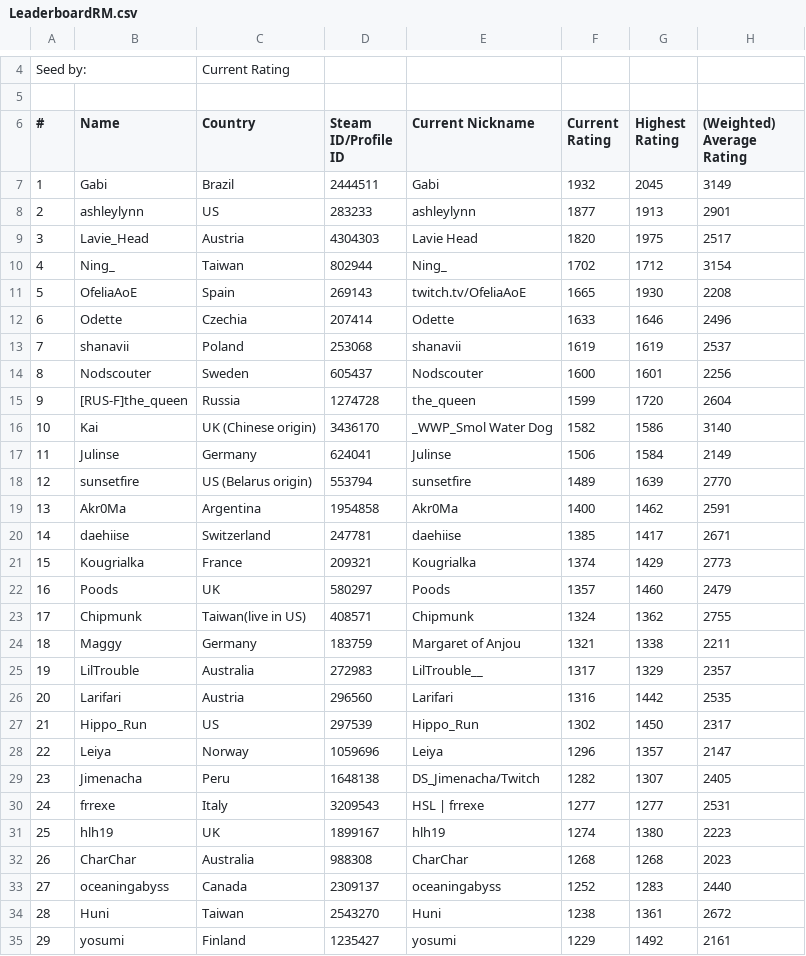
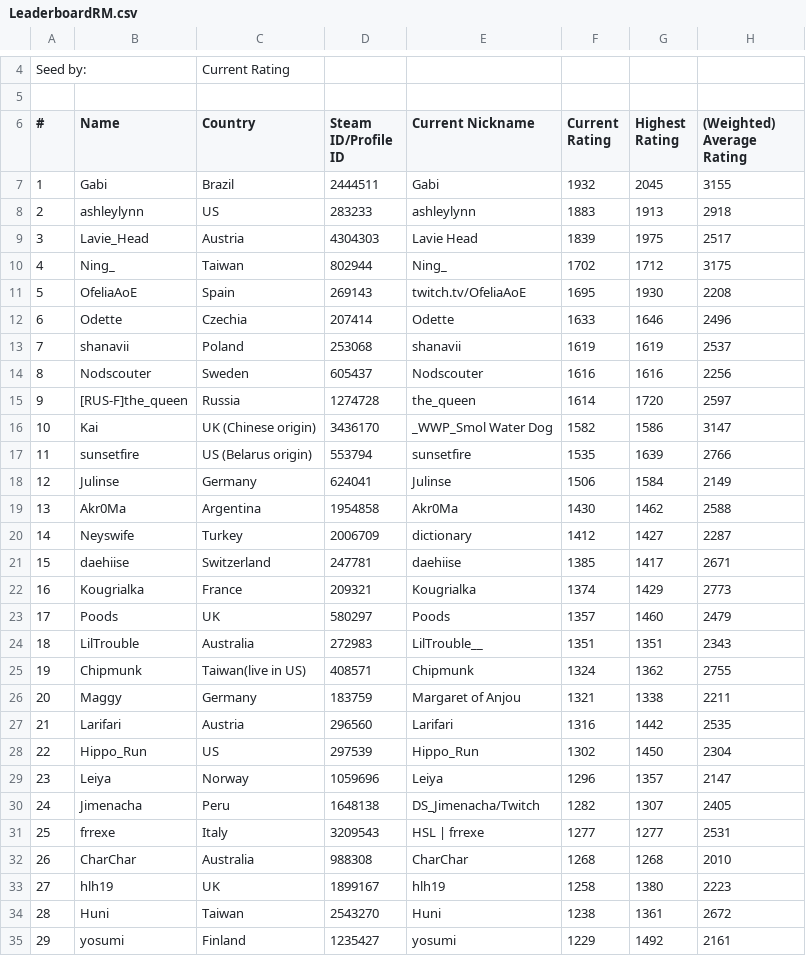
Before and after one commit to DasEvoli/age-of-queens.com, a CSV file: Csv/LeaderboardRM.csv, drawn as a sheet; only a part is shown, gaps mark what is left out; removed rows and columns are numbered as before the commit, all else as after; the diff covers the shown part only; the diff names each change by its address in the sheet, - before the commit and + after, or states it on an @@ line.

```diff
--- a/Csv/LeaderboardRM.csv
+++ b/Csv/LeaderboardRM.csv
-H7 ((Weighted) Average Rating): 3149
+H7 ((Weighted) Average Rating): 3155
-F8 (Current Rating): 1877
+F8 (Current Rating): 1883
-H8 ((Weighted) Average Rating): 2901
+H8 ((Weighted) Average Rating): 2918
-F9 (Current Rating): 1820
+F9 (Current Rating): 1839
-H10 ((Weighted) Average Rating): 3154
+H10 ((Weighted) Average Rating): 3175
-F11 (Current Rating): 1665
+F11 (Current Rating): 1695
-F14 (Current Rating): 1600
+F14 (Current Rating): 1616
-G14 (Highest Rating): 1601
+G14 (Highest Rating): 1616
-F15 (Current Rating): 1599
+F15 (Current Rating): 1614
-H15 ((Weighted) Average Rating): 2604
+H15 ((Weighted) Average Rating): 2597
-H16 ((Weighted) Average Rating): 3140
+H16 ((Weighted) Average Rating): 3147
+row 17: 11 | sunsetfire | US (Belarus origin) | 553794 | sunsetfire | 1535 | 1639 | 2766
@@ column A (#) renumbered between rows 18 and 156 @@
-row 18: 12 | sunsetfire | US (Belarus origin) | 553794 | sunsetfire | 1489 | 1639 | 2770
-F19 (Current Rating): 1400
+F19 (Current Rating): 1430
-H19 ((Weighted) Average Rating): 2591
+H19 ((Weighted) Average Rating): 2588
+row 20: 14 | Neyswife | Turkey | 2006709 | dictionary | 1412 | 1427 | 2287
+row 24: 18 | LilTrouble | Australia | 272983 | LilTrouble__ | 1351 | 1351 | 2343
-row 25: 19 | LilTrouble | Australia | 272983 | LilTrouble__ | 1317 | 1329 | 2357
-H28 ((Weighted) Average Rating): 2317
+H28 ((Weighted) Average Rating): 2304
-row 31: 25 | hlh19 | UK | 1899167 | hlh19 | 1274 | 1380 | 2223
-H32 ((Weighted) Average Rating): 2023
+H32 ((Weighted) Average Rating): 2010
-row 33: 27 | oceaningabyss | Canada | 2309137 | oceaningabyss | 1252 | 1283 | 2440
+row 33: 27 | hlh19 | UK | 1899167 | hlh19 | 1258 | 1380 | 2223
```
Also changed, not shown: 7 added rows, 7 removed rows and 4 edited cells elsewhere in this file, 6 other files.
